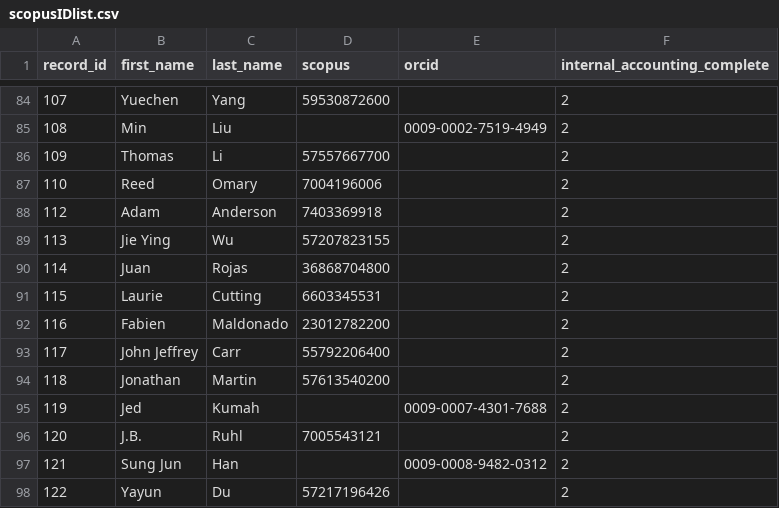
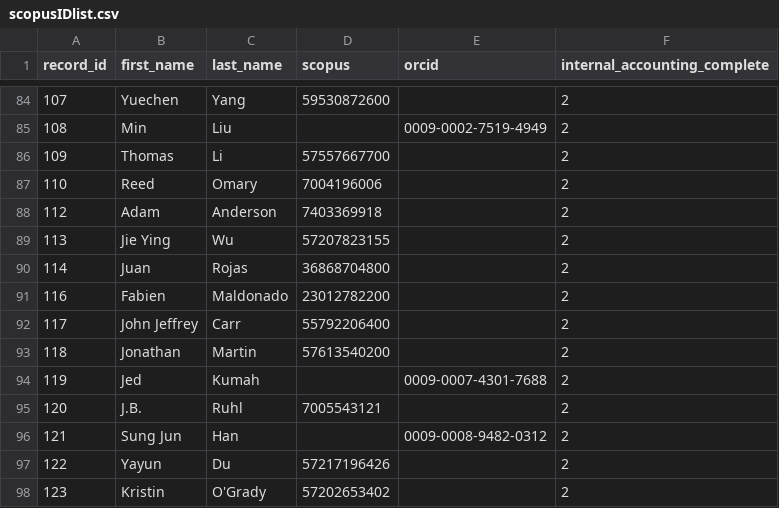
Before and after one commit to nickdlord/valiantwrapped, a CSV file: scopusIDlist.csv, drawn as a sheet; only a part is shown, gaps mark what is left out; the shorter side is filled out with more unchanged rows; the diff names each change by its address in the sheet, - before the commit and + after, or states it on an @@ line.

Commit message:
removed laurie cutting dup

```diff
--- a/scopusIDlist.csv
+++ b/scopusIDlist.csv
-row 91: 115 | Laurie | Cutting | 6603345531 |  | 2
```
